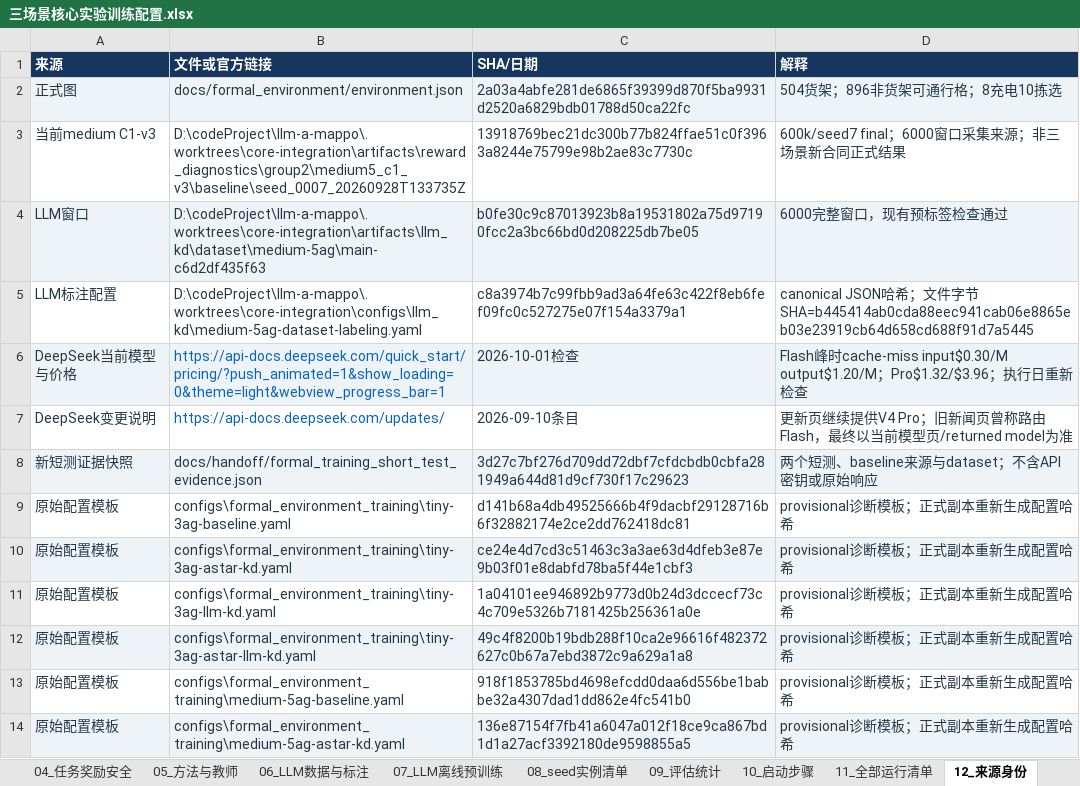
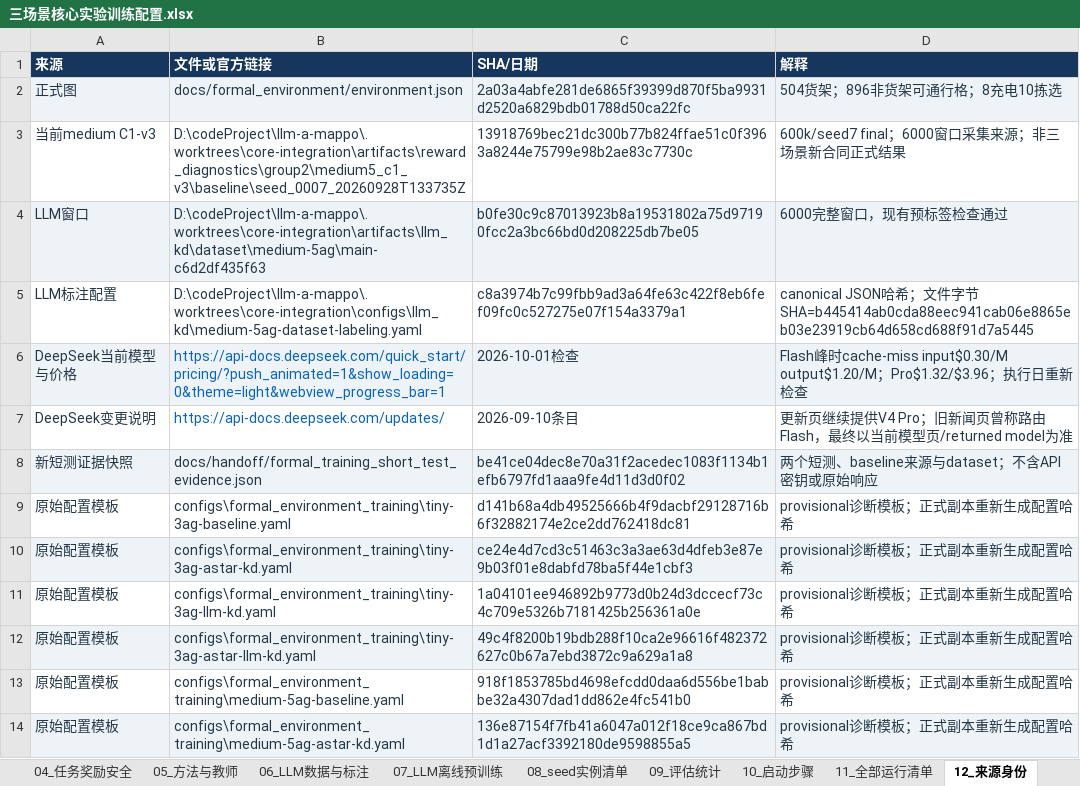
Before and after one commit to littlechen-cmd/LLM_MAPPO, an Excel workbook: docs/handoff/三场景核心实验训练配置.xlsx, sheet 12_来源身份, drawn as a sheet; only a part is shown; values as stored, in another font and other column widths than the file's, no borders; table styles not drawn; the diff names each change by its address in the sheet, - before the commit and + after, or states it on an @@ line.

Commit message:
fix: normalize workbook evidence and evaluation entrypoint line endings

```diff
--- a/docs/handoff/三场景核心实验训练配置.xlsx (sheet 12_来源身份)
+++ b/docs/handoff/三场景核心实验训练配置.xlsx (sheet 12_来源身份)
-C8 (SHA/日期): 3d27c7bf276d709dd72dbf7cfdcbdb0cbfa281949a644d81d9cf730f17c29623
+C8 (SHA/日期): be41ce04dec8e70a31f2acedec1083f1134b1efb6797fd1aaa9fe4d11d3d0f02
```
Also changed, not shown: 3 other files.
